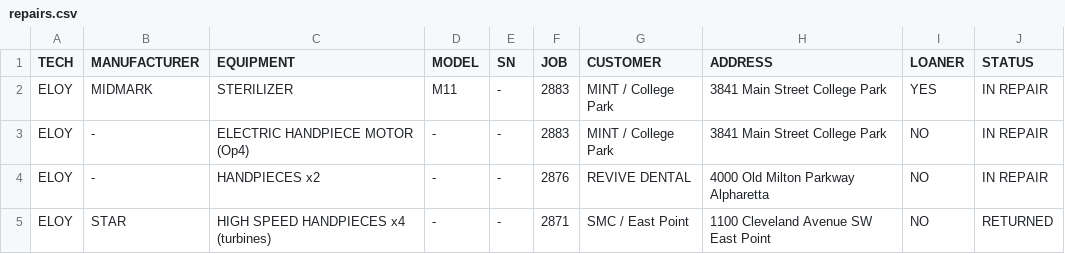
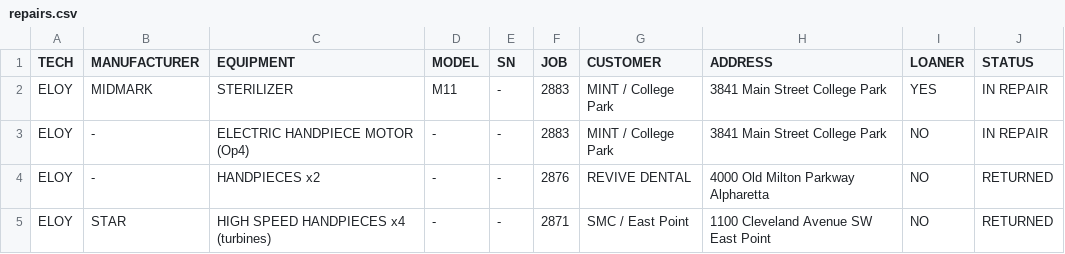
Before and after one commit to Dental3b/prodental-parts, a CSV file: repairs.csv, drawn as a sheet.

```diff
--- a/repairs.csv
+++ b/repairs.csv
@@ -3,3 +3,3 @@ ELOY,MIDMARK,STERILIZER,M11,-,2883,MINT / College Park,3841 Main Street College
 ELOY,-,ELECTRIC HANDPIECE MOTOR (Op4),-,-,2883,MINT / College Park,3841 Main Street College Park,NO,IN REPAIR
-ELOY,-,HANDPIECES x2,-,-,2876,REVIVE DENTAL,4000 Old Milton Parkway Alpharetta,NO,IN REPAIR
+ELOY,-,HANDPIECES x2,-,-,2876,REVIVE DENTAL,4000 Old Milton Parkway Alpharetta,NO,RETURNED
 ELOY,STAR,HIGH SPEED HANDPIECES x4 (turbines),-,-,2871,SMC / East Point,1100 Cleveland Avenue SW East Point,NO,RETURNED
```
